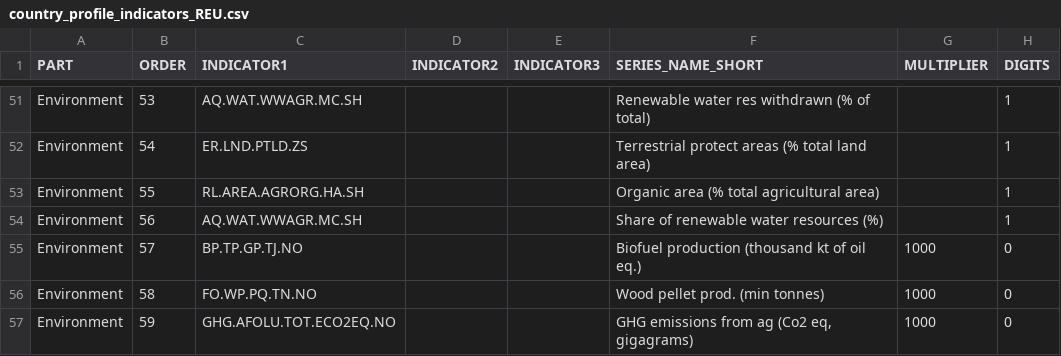
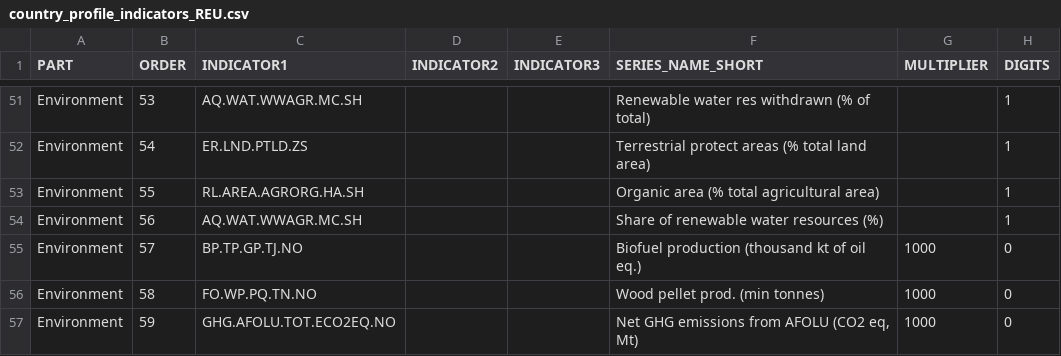
Before and after one commit to UNFAOstatistics/pocketbook, a CSV file: input/data/country_profile_indicators_REU.csv, drawn as a sheet; only a part is shown, gaps mark what is left out.

```diff
--- a/input/data/country_profile_indicators_REU.csv
+++ b/input/data/country_profile_indicators_REU.csv
@@ -56,2 +56,2 @@ Environment,57,BP.TP.GP.TJ.NO,,,Biofuel production (thousand kt of oil eq.),1000
 Environment,58,FO.WP.PQ.TN.NO,,,Wood pellet prod. (min tonnes),1000,0
-Environment,59,GHG.AFOLU.TOT.ECO2EQ.NO,,,"GHG emissions from ag (Co2 eq, gigagrams)",1000,0
+Environment,59,GHG.AFOLU.TOT.ECO2EQ.NO,,,"Net GHG emissions from AFOLU (CO2 eq, Mt)",1000,0
```
Also changed, not shown: input/data/country_profile_indicators_RAF.csv, input/data/country_profile_indicators_RNE.csv, 1 other file.
